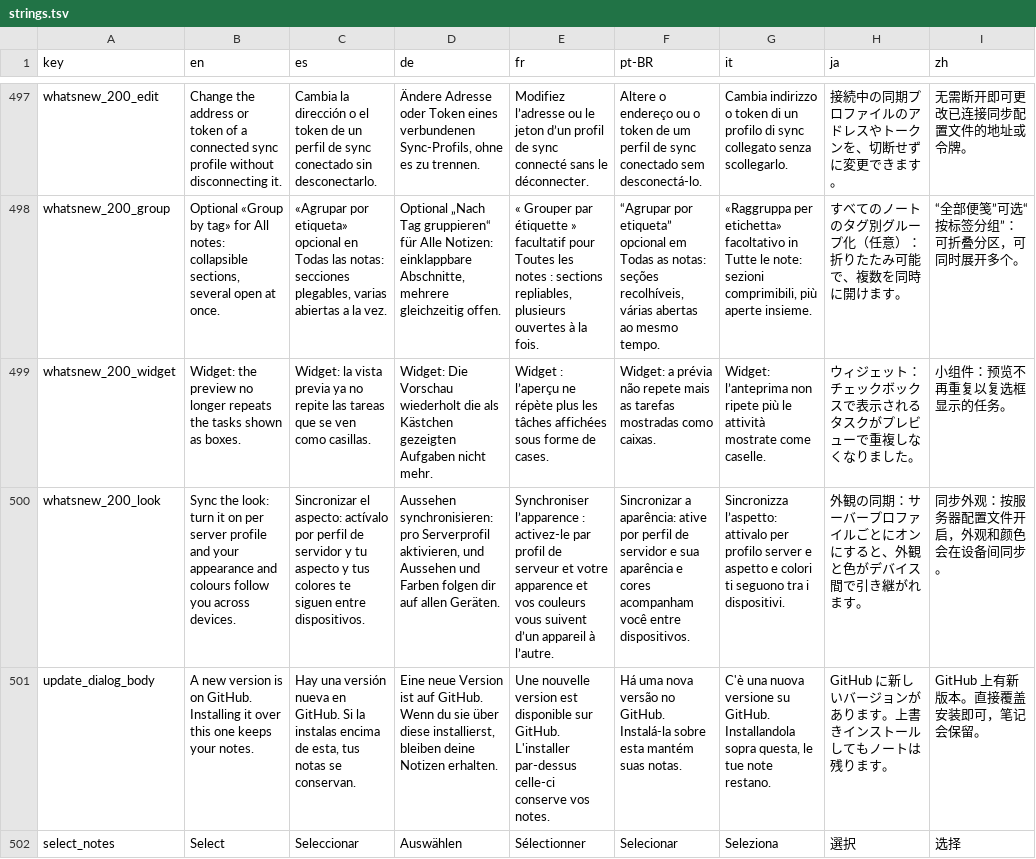
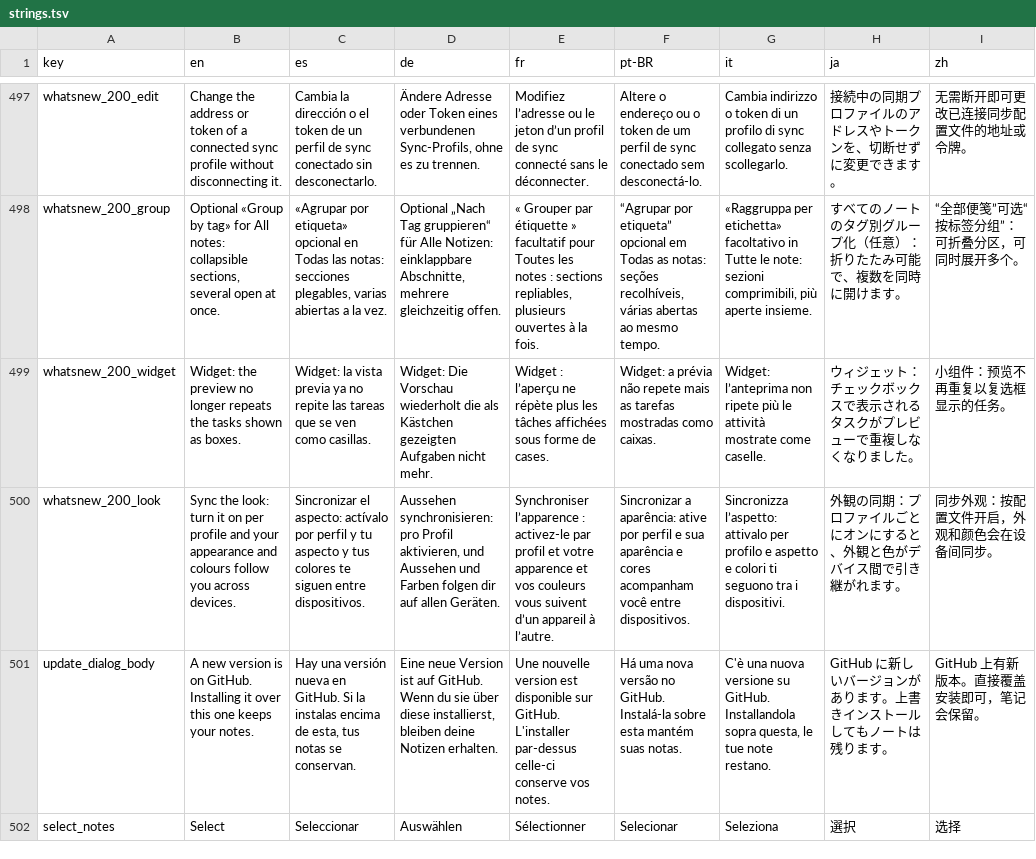
Before and after one commit to NachoPola16/aldune, a TSV file: android/strings.tsv, drawn as a sheet; only a part is shown, gaps mark what is left out; the diff names each change by its address in the sheet, - before the commit and + after, or states it on an @@ line.

Commit message:
Sync the look over Folder and WebDAV too (look.aldune beside objects/, never among them), in Core and Android
ILookStore / LookStore shared by the server, folder and WebDAV transports; tests with a real folder, a fake WebDAV and two devices. Windows hint and What's New no longer say server-only.

```diff
--- a/android/strings.tsv
+++ b/android/strings.tsv
-B500 (en): …on per server profile and…
+B500 (en): …on per profile and…
-C500 (es): …por perfil de servidor y tu…
+C500 (es): …por perfil y tu…
-D500 (de): …synchronisieren: pro Serverprofil aktivieren, und…
+D500 (de): …synchronisieren: pro Profil aktivieren, und…
-E500 (fr): …par profil de serveur et votre…
+E500 (fr): …par profil et votre…
-F500 (pt-BR): …por perfil de servidor e sua…
+F500 (pt-BR): …por perfil e sua…
-G500 (it): …per profilo server e aspetto…
+G500 (it): …per profilo e aspetto…
-H500 (ja): 外観の同期：サーバープロファイルごとにオンにすると、外観と色がデバイス間で引き継がれます。
+H500 (ja): 外観の同期：プロファイルごとにオンにすると、外観と色がデバイス間で引き継がれます。
-I500 (zh): 同步外观：按服务器配置文件开启，外观和颜色会在设备间同步。
+I500 (zh): 同步外观：按配置文件开启，外观和颜色会在设备间同步。
```
Also changed, not shown: 24 other files.
